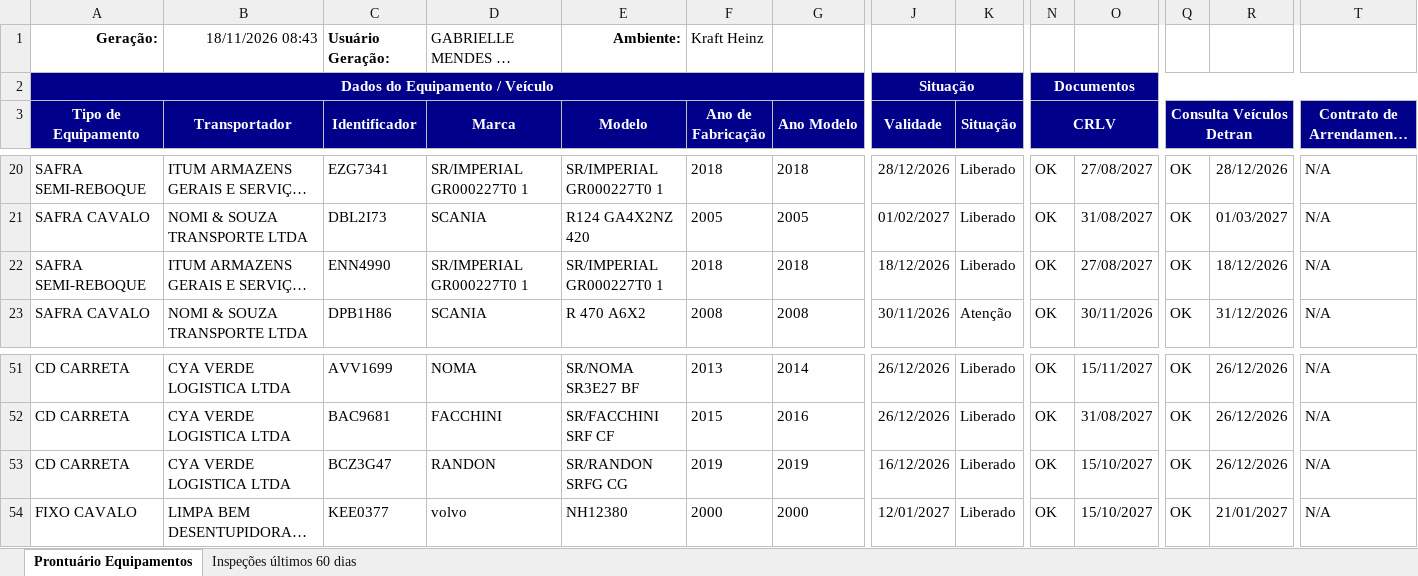
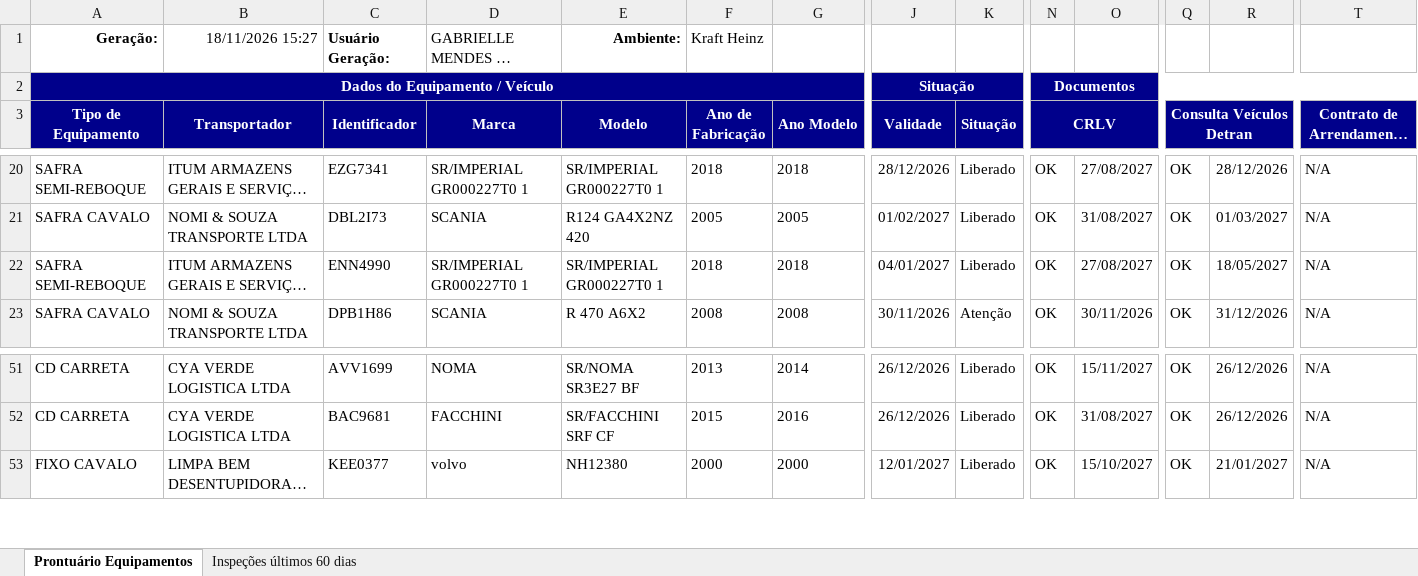
Before and after one commit to hannahfrotalegal/painel-frotalegal-heinz, an Excel workbook: dados/prontuario-equipamentos_1.xlsx, sheet Prontuário Equipamentos, drawn as a sheet; only a part is shown, gaps mark what is left out; long unchanged cells end in …; values as stored, in another font and other column widths than the file's, no borders; rows hold the shown columns only; the diff names each change by its address in the sheet, - before the commit and + after, or states it on an @@ line.

Commit message:
Atualiza dados — extração 18/11/2026 15:26 (via painel)

```diff
--- a/dados/prontuario-equipamentos_1.xlsx (sheet Prontuário Equipamentos)
+++ b/dados/prontuario-equipamentos_1.xlsx (sheet Prontuário Equipamentos)
-B1 (Transportador): 18/11/2026 08:43
+B1 (Transportador): 18/11/2026 15:27
-J22 (Validade): 18/12/2026
+J22 (Validade): 04/01/2027
-R22: 18/12/2026
+R22: 18/05/2027
-row 53: CD CARRETA | CYA VERDE LOGISTICA LTDA | BCZ3G47 | RANDON | SR/RANDON SRFG CG | 2019 | 2019 | 16/12/2026 | Liberado | OK | 15/10/2027 | OK | 26/12/2026 | N/A
```
